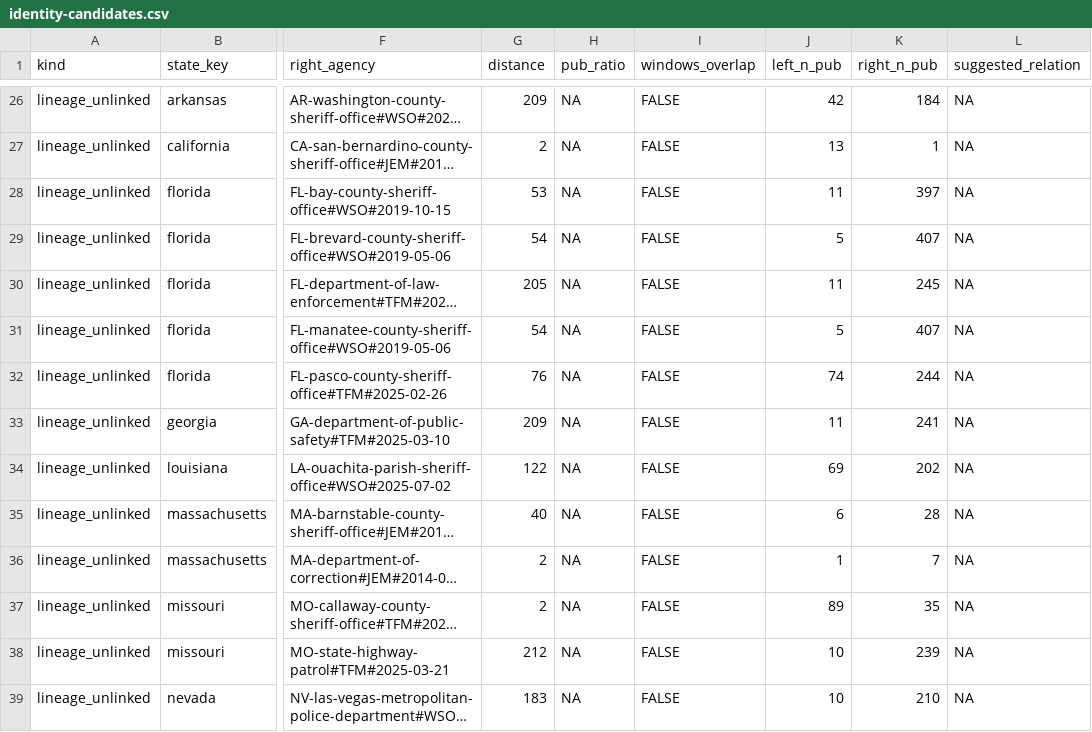
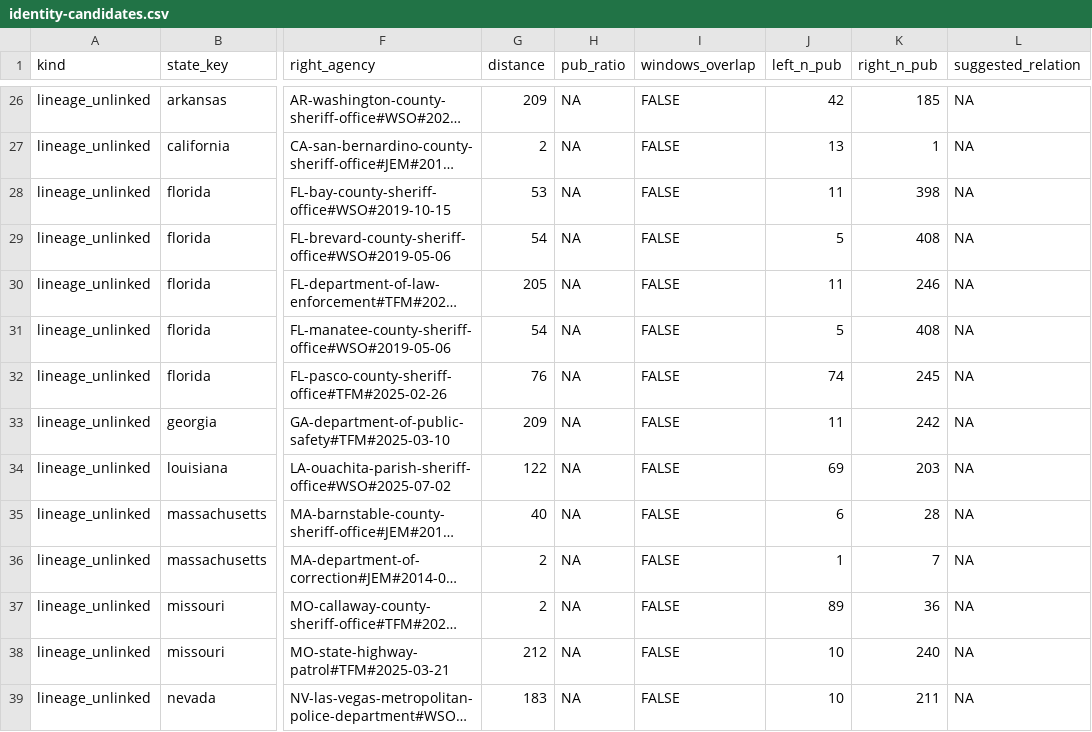
Before and after one commit to deportationdata/ice-287g, a CSV file: review/identity-candidates.csv, drawn as a sheet; only a part is shown, gaps mark what is left out; long unchanged cells end in …; the diff covers the shown part only; the diff names each change by its address in the sheet, - before the commit and + after, or states it on an @@ line.

```diff
--- a/review/identity-candidates.csv
+++ b/review/identity-candidates.csv
-K26 (right_n_pub): 184
+K26 (right_n_pub): 185
-K28 (right_n_pub): 397
+K28 (right_n_pub): 398
-K29 (right_n_pub): 407
+K29 (right_n_pub): 408
-K30 (right_n_pub): 245
+K30 (right_n_pub): 246
-K31 (right_n_pub): 407
+K31 (right_n_pub): 408
-K32 (right_n_pub): 244
+K32 (right_n_pub): 245
-K33 (right_n_pub): 241
+K33 (right_n_pub): 242
-K34 (right_n_pub): 202
+K34 (right_n_pub): 203
-K37 (right_n_pub): 35
+K37 (right_n_pub): 36
-K38 (right_n_pub): 239
+K38 (right_n_pub): 240
-K39 (right_n_pub): 210
+K39 (right_n_pub): 211
```
Also changed, not shown: 65 edited cells elsewhere in this file, review/qa-summary.csv, 9 other files.
